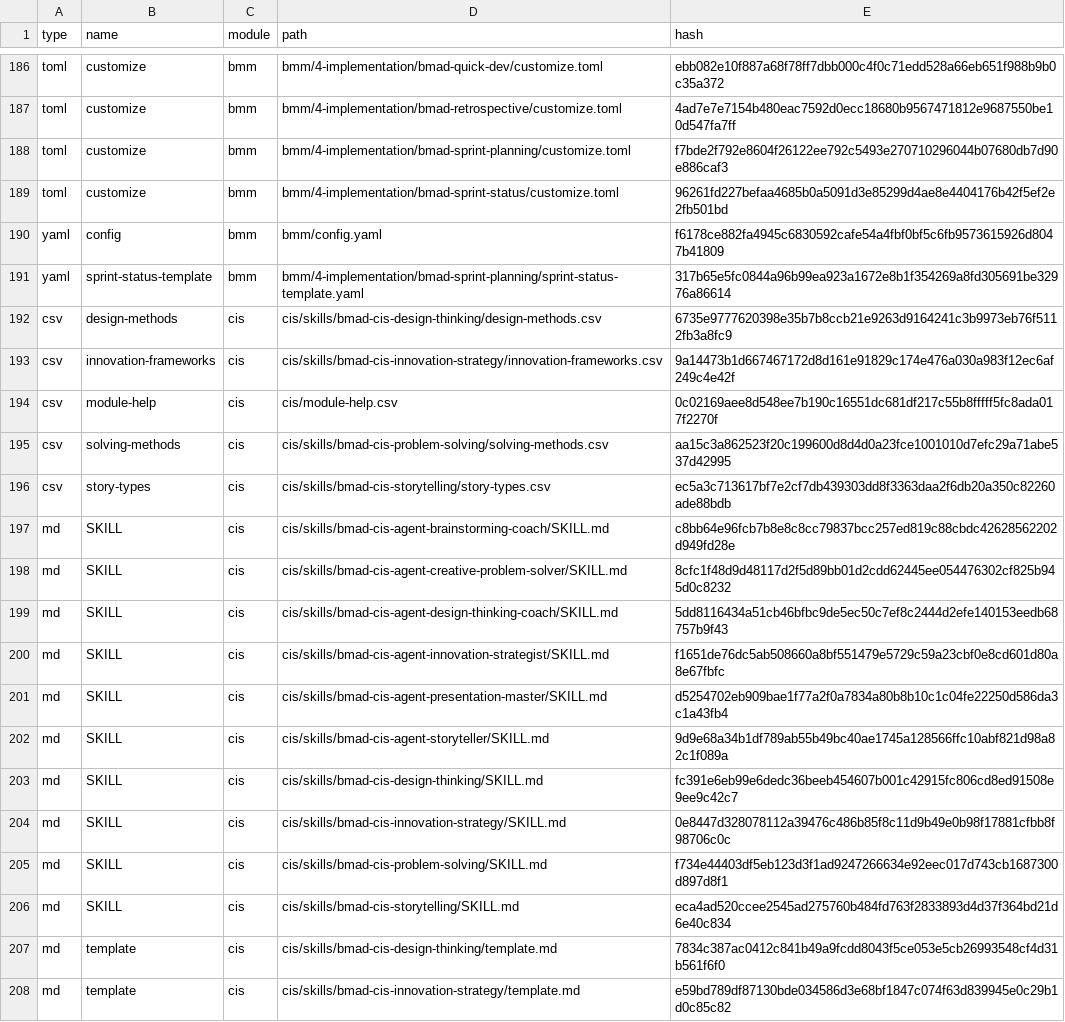
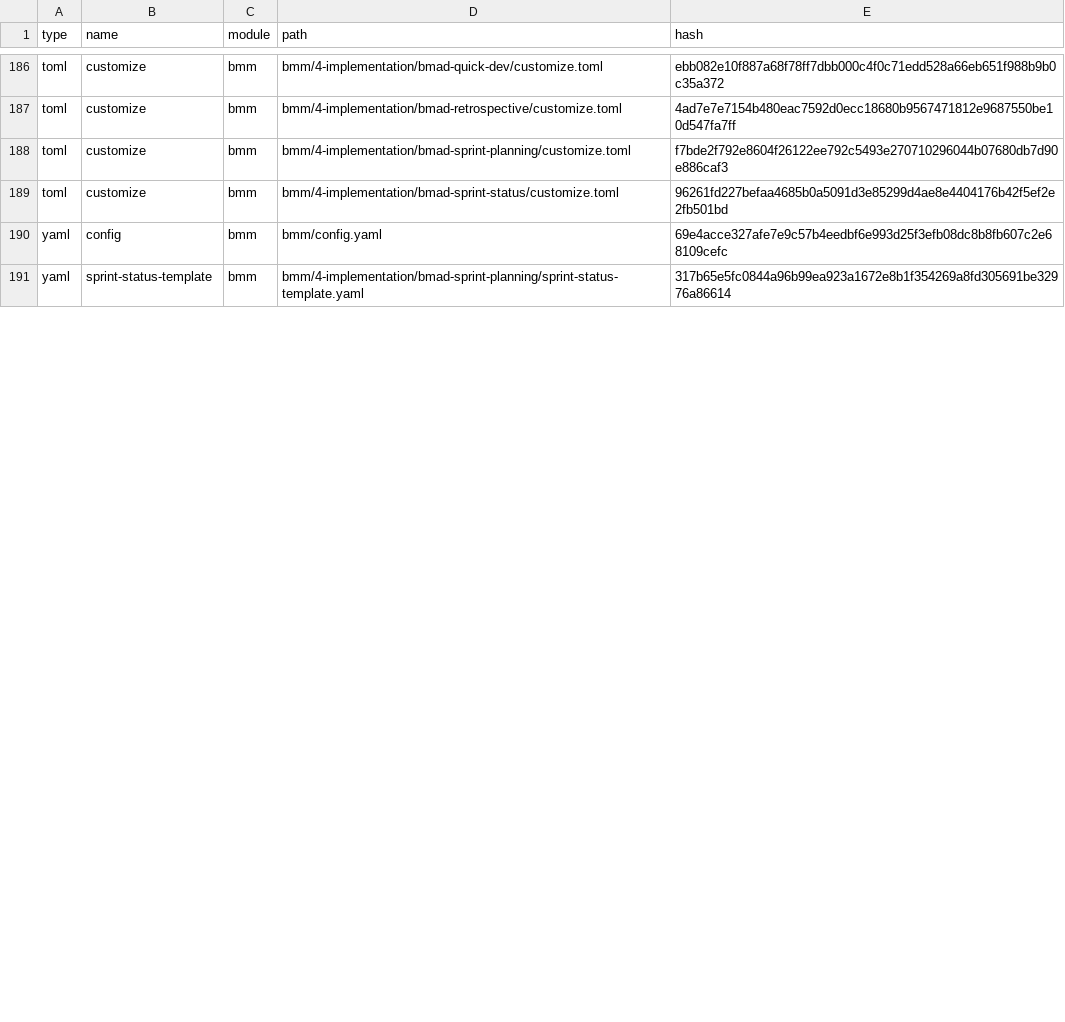
Before and after one commit to petrolal/nvim.dotfiles, a CSV file: _bmad/_config/files-manifest.csv, drawn as a sheet; only a part is shown, gaps mark what is left out; the diff covers the shown part only.

```diff
--- a/_bmad/_config/files-manifest.csv
+++ b/_bmad/_config/files-manifest.csv
@@ -189,20 +189,3 @@ type,name,module,path,hash
 "toml","customize","bmm","bmm/4-implementation/bmad-sprint-status/customize.toml","96261fd227befaa4685b0a5091d3e85299d4ae8e4404176b42f5ef2e2fb501bd"
-"yaml","config","bmm","bmm/config.yaml","f6178ce882fa4945c6830592cafe54a4fbf0bf5c6fb9573615926d8047b41809"
+"yaml","config","bmm","bmm/config.yaml","69e4acce327afe7e9c57b4eedbf6e993d25f3efb08dc8b8fb607c2e68109cefc"
 "yaml","sprint-status-template","bmm","bmm/4-implementation/bmad-sprint-planning/sprint-status-template.yaml","317b65e5fc0844a96b99ea923a1672e8b1f354269a8fd305691be32976a86614"
-"csv","design-methods","cis","cis/skills/bmad-cis-design-thinking/design-methods.csv","6735e9777620398e35b7b8ccb21e9263d9164241c3b9973eb76f5112fb3a8fc9"
-"csv","innovation-frameworks","cis","cis/skills/bmad-cis-innovation-strategy/innovation-frameworks.csv","9a14473b1d667467172d8d161e91829c174e476a030a983f12ec6af249c4e42f"
-"csv","module-help","cis","cis/module-help.csv","0c02169aee8d548ee7b190c16551dc681df217c55b8fffff5fc8ada017f2270f"
-"csv","solving-methods","cis","cis/skills/bmad-cis-problem-solving/solving-methods.csv","aa15c3a862523f20c199600d8d4d0a23fce1001010d7efc29a71abe537d42995"
-"csv","story-types","cis","cis/skills/bmad-cis-storytelling/story-types.csv","ec5a3c713617bf7e2cf7db439303dd8f3363daa2f6db20a350c82260ade88bdb"
-"md","SKILL","cis","cis/skills/bmad-cis-agent-brainstorming-coach/SKILL.md","c8bb64e96fcb7b8e8c8cc79837bcc257ed819c88cbdc42628562202d949fd28e"
-"md","SKILL","cis","cis/skills/bmad-cis-agent-creative-problem-solver/SKILL.md","8cfc1f48d9d48117d2f5d89bb01d2cdd62445ee054476302cf825b945d0c8232"
-"md","SKILL","cis","cis/skills/bmad-cis-agent-design-thinking-coach/SKILL.md","5dd8116434a51cb46bfbc9de5ec50c7ef8c2444d2efe140153eedb68757b9f43"
-"md","SKILL","cis","cis/skills/bmad-cis-agent-innovation-strategist/SKILL.md","f1651de76dc5ab508660a8bf551479e5729c59a23cbf0e8cd601d80a8e67fbfc"
-"md","SKILL","cis","cis/skills/bmad-cis-agent-presentation-master/SKILL.md","d5254702eb909bae1f77a2f0a7834a80b8b10c1c04fe22250d586da3c1a43fb4"
-"md","SKILL","cis","cis/skills/bmad-cis-agent-storyteller/SKILL.md","9d9e68a34b1df789ab55b49bc40ae1745a128566ffc10abf821d98a82c1f089a"
-"md","SKILL","cis","cis/skills/bmad-cis-design-thinking/SKILL.md","fc391e6eb99e6dedc36beeb454607b001c42915fc806cd8ed91508e9ee9c42c7"
-"md","SKILL","cis","cis/skills/bmad-cis-innovation-strategy/SKILL.md","0e8447d328078112a39476c486b85f8c11d9b49e0b98f17881cfbb8f98706c0c"
-"md","SKILL","cis","cis/skills/bmad-cis-problem-solving/SKILL.md","f734e44403df5eb123d3f1ad9247266634e92eec017d743cb1687300d897d8f1"
-"md","SKILL","cis","cis/skills/bmad-cis-storytelling/SKILL.md","eca4ad520ccee2545ad275760b484fd763f2833893d4d37f364bd21d6e40c834"
-"md","template","cis","cis/skills/bmad-cis-design-thinking/template.md","7834c387ac0412c841b49a9fcdd8043f5ce053e5cb26993548cf4d31b561f6f0"
-"md","template","cis","cis/skills/bmad-cis-innovation-strategy/template.md","e59bd789df87130bde034586d3e68bf1847c074f63d839945e0c29b1d0c85c82"
```
Also changed, not shown: 13 removed rows and 3 edited cells elsewhere in this file, _bmad/_config/bmad-help.csv, _bmad/_config/skill-manifest.csv, 21 other files.
